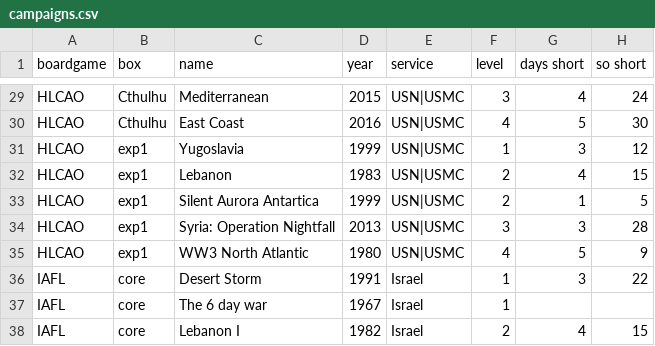
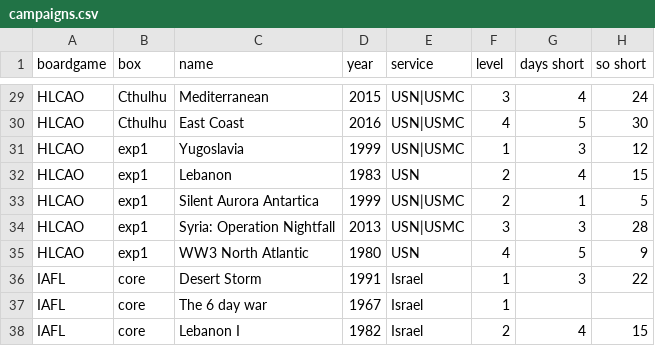
Before and after one commit to jquelin/dvg-randomizer, a CSV file: dvg/csv/campaigns.csv, drawn as a sheet; only a part is shown, gaps mark what is left out; the diff names each change by its address in the sheet, - before the commit and + after, or states it on an @@ line.

Commit message:
hlcao: no usmc before 1985

```diff
--- a/dvg/csv/campaigns.csv
+++ b/dvg/csv/campaigns.csv
-E32 (service): USN|USMC
+E32 (service): USN
-E35 (service): USN|USMC
+E35 (service): USN
```
Also changed, not shown: 1 other file.
